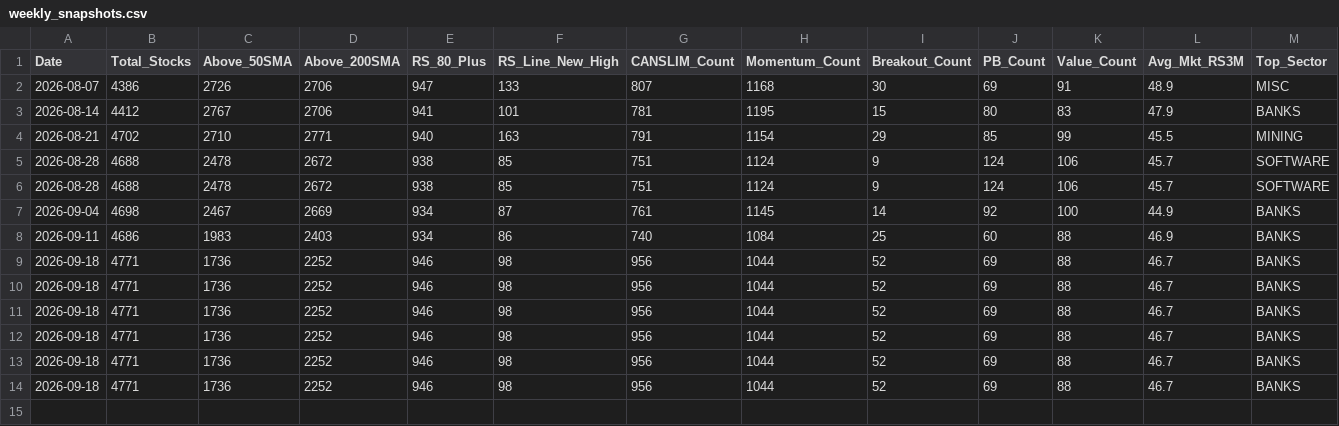
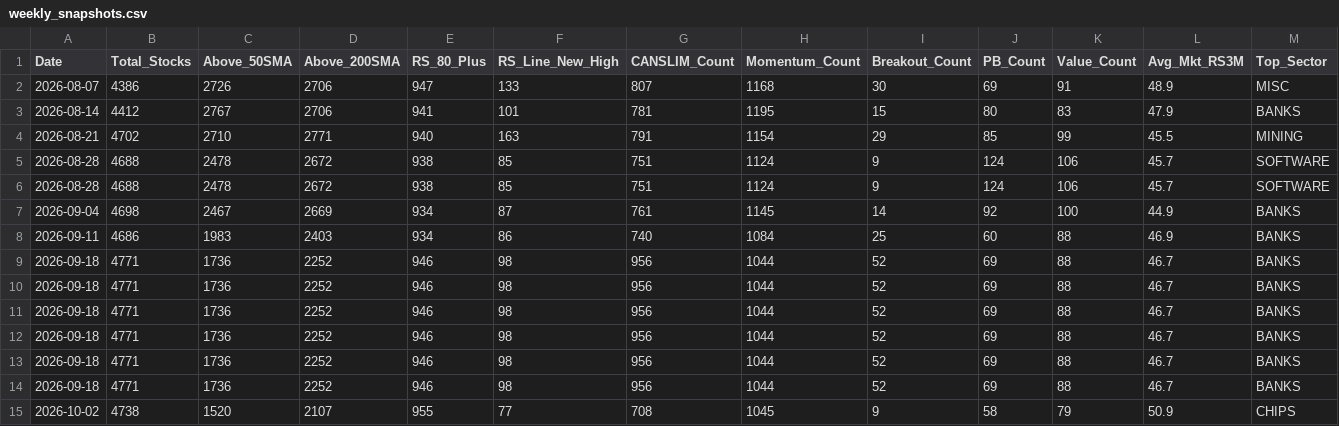
Before and after one commit to rahul-c1/universe-report, a CSV file: data/weekly_snapshots.csv, drawn as a sheet; only a part is shown; rows hold the shown columns only; the diff names each change by its address in the sheet, - before the commit and + after, or states it on an @@ line.

```diff
--- a/data/weekly_snapshots.csv
+++ b/data/weekly_snapshots.csv
+row 15: 2026-10-02 | 4738 | 1520 | 2107 | 955 | 77 | 708 | 1045 | 9 | 58 | 79 | 50.9 | CHIPS
```
Also changed, not shown: outputs/all_stocks_with_scores.csv, outputs/large_cap_leaders.csv, 45 other files.
